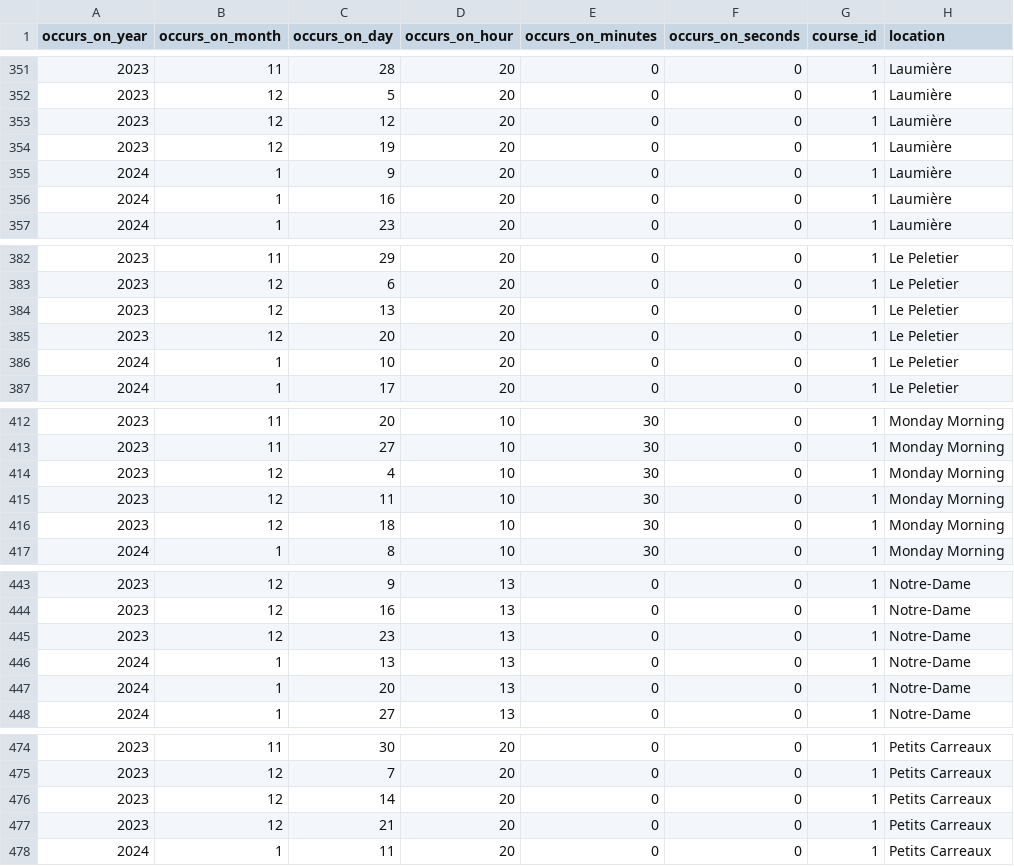
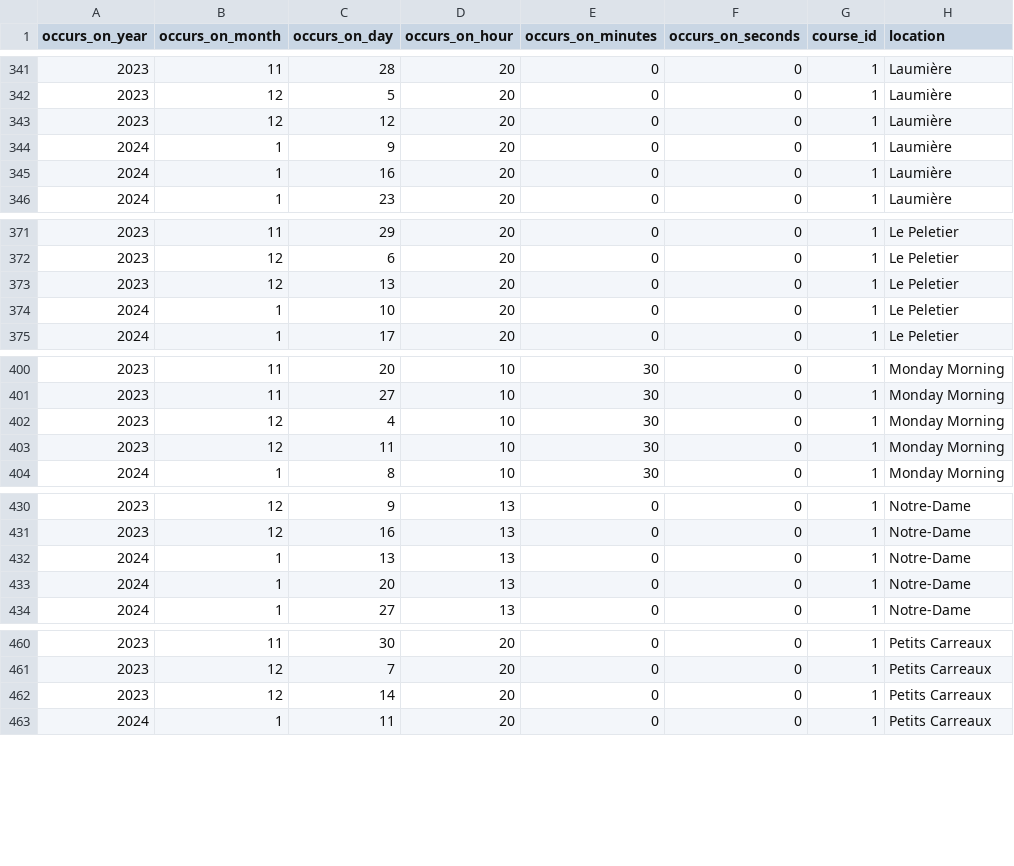
Before and after one commit to jlbrunet/Paris_Impro_Application, a CSV file: app/assets/data/lessons.csv, drawn as a sheet; only a part is shown, gaps mark what is left out; the diff covers the shown part only.

```diff
--- a/app/assets/data/lessons.csv
+++ b/app/assets/data/lessons.csv
@@ -353,3 +343,2 @@ occurs_on_year,occurs_on_month,occurs_on_day,occurs_on_hour,occurs_on_minutes,oc
 2023,12,12,20,0,0,1,Laumière
-2023,12,19,20,0,0,1,Laumière
 2024,1,9,20,0,0,1,Laumière
@@ -384,3 +373,2 @@ occurs_on_year,occurs_on_month,occurs_on_day,occurs_on_hour,occurs_on_minutes,oc
 2023,12,13,20,0,0,1,Le Peletier
-2023,12,20,20,0,0,1,Le Peletier
 2024,1,10,20,0,0,1,Le Peletier
@@ -415,3 +403,2 @@ occurs_on_year,occurs_on_month,occurs_on_day,occurs_on_hour,occurs_on_minutes,oc
 2023,12,11,10,30,0,1,Monday Morning
-2023,12,18,10,30,0,1,Monday Morning
 2024,1,8,10,30,0,1,Monday Morning
@@ -444,3 +431,2 @@ occurs_on_year,occurs_on_month,occurs_on_day,occurs_on_hour,occurs_on_minutes,oc
 2023,12,16,13,0,0,1,Notre-Dame
-2023,12,23,13,0,0,1,Notre-Dame
 2024,1,13,13,0,0,1,Notre-Dame
@@ -476,3 +462,2 @@ occurs_on_year,occurs_on_month,occurs_on_day,occurs_on_hour,occurs_on_minutes,oc
 2023,12,14,20,0,0,1,Petits Carreaux
-2023,12,21,20,0,0,1,Petits Carreaux
 2024,1,11,20,0,0,1,Petits Carreaux
```
Also changed, not shown: 20 removed rows elsewhere in this file, app/assets/data/courses.csv, 3 other files.
